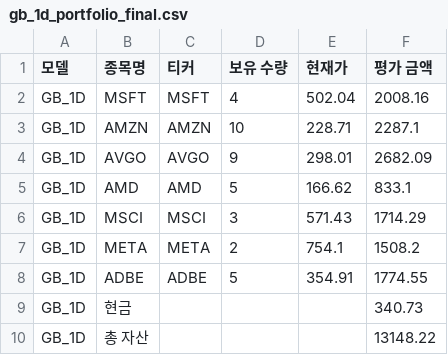
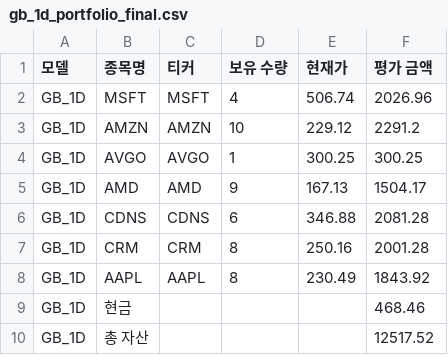
Before and after one commit to chesin1/stock_ai_trading_us, a CSV file: data/gb_1d_portfolio_final.csv, drawn as a sheet.

```diff
--- a/data/gb_1d_portfolio_final.csv
+++ b/data/gb_1d_portfolio_final.csv
@@ -1,10 +1,10 @@
 모델,종목명,티커,보유 수량,현재가,평가 금액
-GB_1D,MSFT,MSFT,4,502.04,2008.16
-GB_1D,AMZN,AMZN,10,228.71,2287.1
-GB_1D,AVGO,AVGO,9,298.01,2682.09
-GB_1D,AMD,AMD,5,166.62,833.1
-GB_1D,MSCI,MSCI,3,571.43,1714.29
-GB_1D,META,META,2,754.1,1508.2
-GB_1D,ADBE,ADBE,5,354.91,1774.55
-GB_1D,현금,,,,340.73
-GB_1D,총 자산,,,,13148.22
+GB_1D,MSFT,MSFT,4,506.74,2026.96
+GB_1D,AMZN,AMZN,10,229.12,2291.2
+GB_1D,AVGO,AVGO,1,300.25,300.25
+GB_1D,AMD,AMD,9,167.13,1504.17
+GB_1D,CDNS,CDNS,6,346.88,2081.28
+GB_1D,CRM,CRM,8,250.16,2001.28
+GB_1D,AAPL,AAPL,8,230.49,1843.92
+GB_1D,현금,,,,468.46
+GB_1D,총 자산,,,,12517.52
```
Also changed, not shown: data/gb_20d_portfolio_final.csv, data/simulation_result_simple_with_accuracy.csv, 43 other files.
